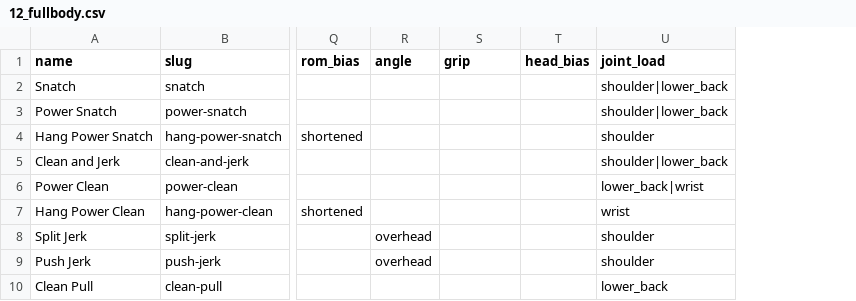
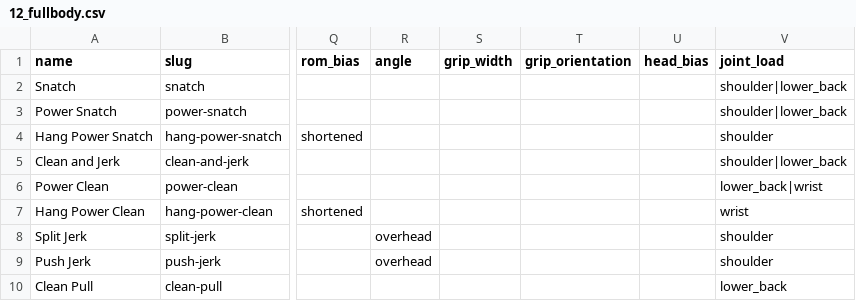
Before and after one commit to Careycarroll/Fitness-Trainer, a CSV file: data/exercises/12_fullbody.csv, drawn as a sheet; only a part is shown, gaps mark what is left out; the diff names each change by its address in the sheet, - before the commit and + after, or states it on an @@ line.

```diff
--- a/data/exercises/12_fullbody.csv
+++ b/data/exercises/12_fullbody.csv
+column T (grip_orientation), empty
-S1: grip
+S1: grip_width
```
Also changed, not shown: data/exercises/01_quads.csv, data/exercises/06_chest.csv, 14 other files.
